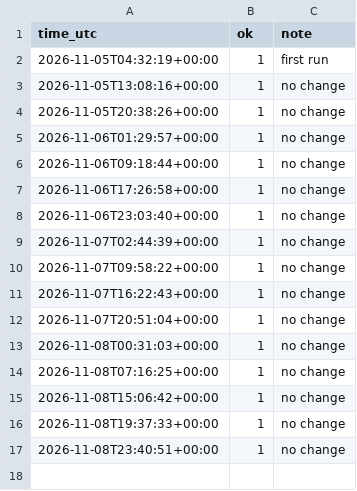
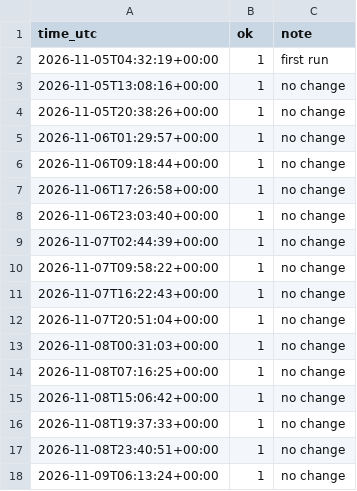
Before and after one commit to brandall414-ctrl/Go-Wild, a CSV file: state/runs.csv, drawn as a sheet.

```diff
--- a/state/runs.csv
+++ b/state/runs.csv
@@ -17 +17,2 @@ time_utc,ok,note
 2026-11-08T23:40:51+00:00,1,"no change"
+2026-11-09T06:13:24+00:00,1,"no change"
```
